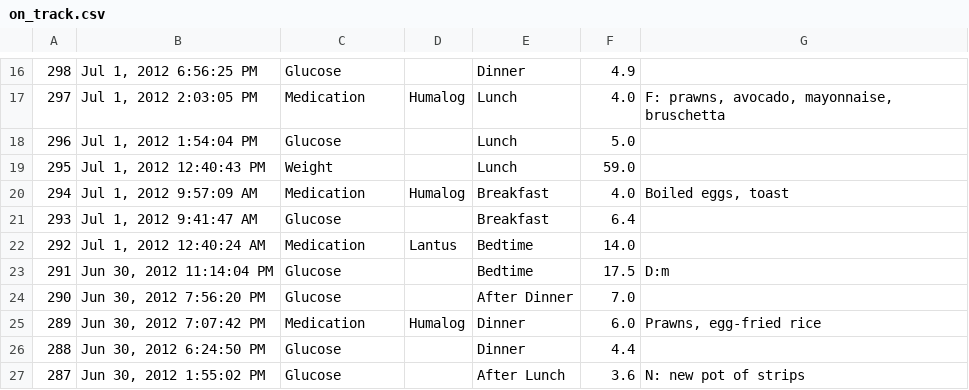
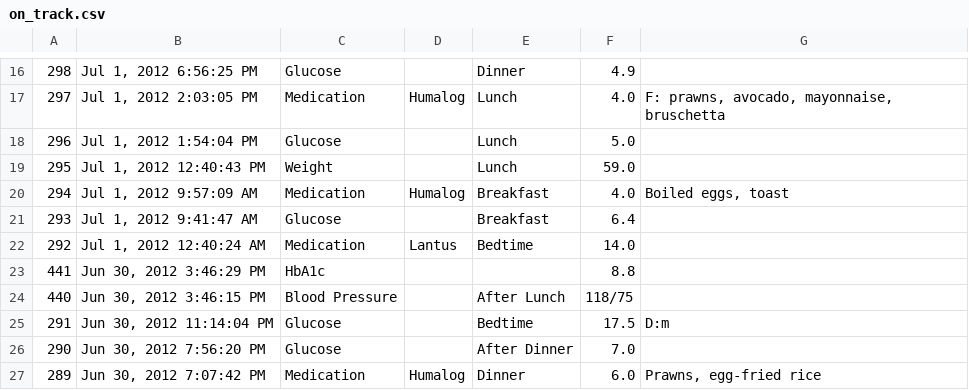
Before and after one commit to pikesley/insulin, a CSV file: files/on_track.csv, drawn as a sheet; only a part is shown, gaps mark what is left out; the shorter side is filled out with more unchanged rows; the diff names each change by its address in the sheet, - before the commit and + after, or states it on an @@ line.

```diff
--- a/files/on_track.csv
+++ b/files/on_track.csv
+row 23: 441 | Jun 30, 2012 3:46:29 PM | HbA1c |  |  | 8.8
+row 24: 440 | Jun 30, 2012 3:46:15 PM | Blood Pressure |  | After Lunch | 118/75
```
Also changed, not shown: 8 other files.
